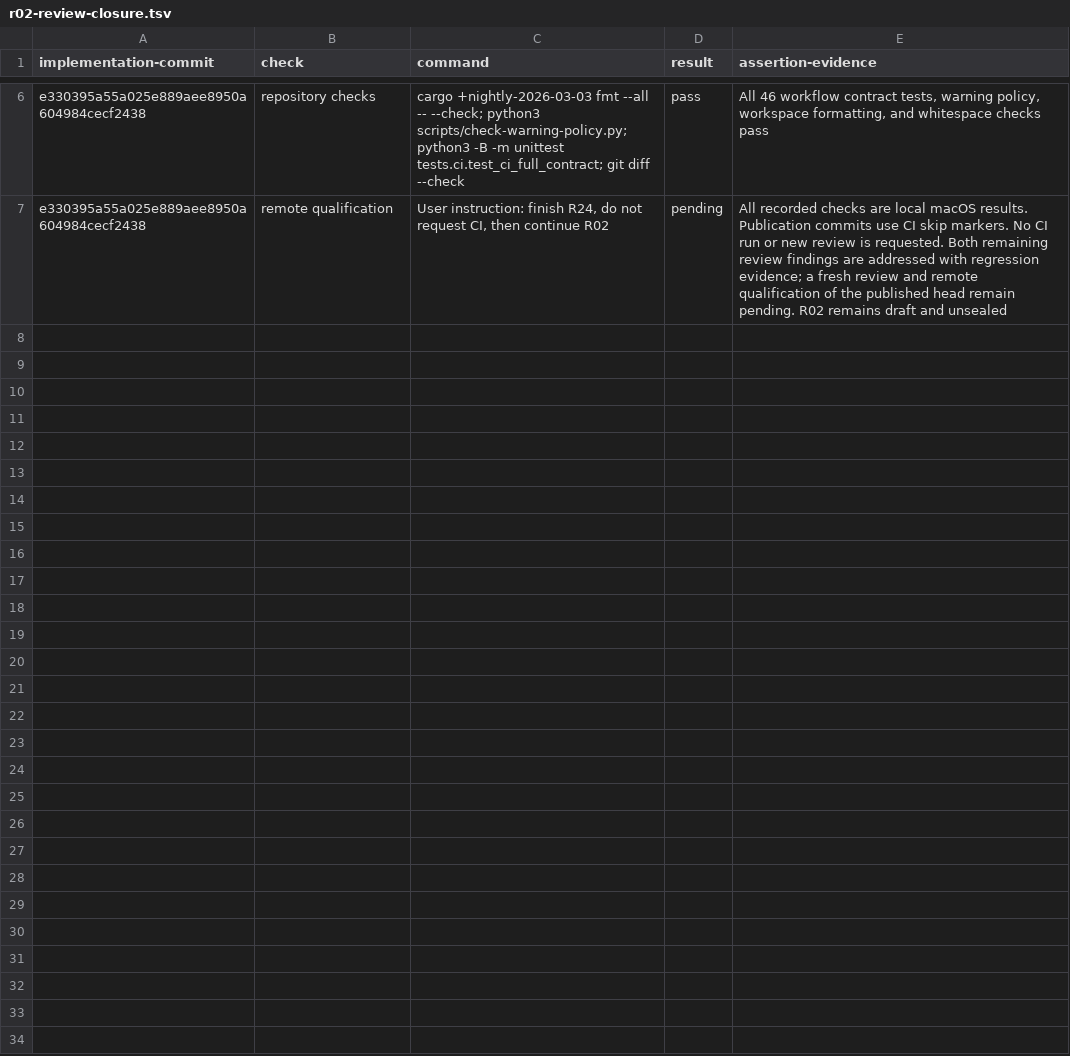
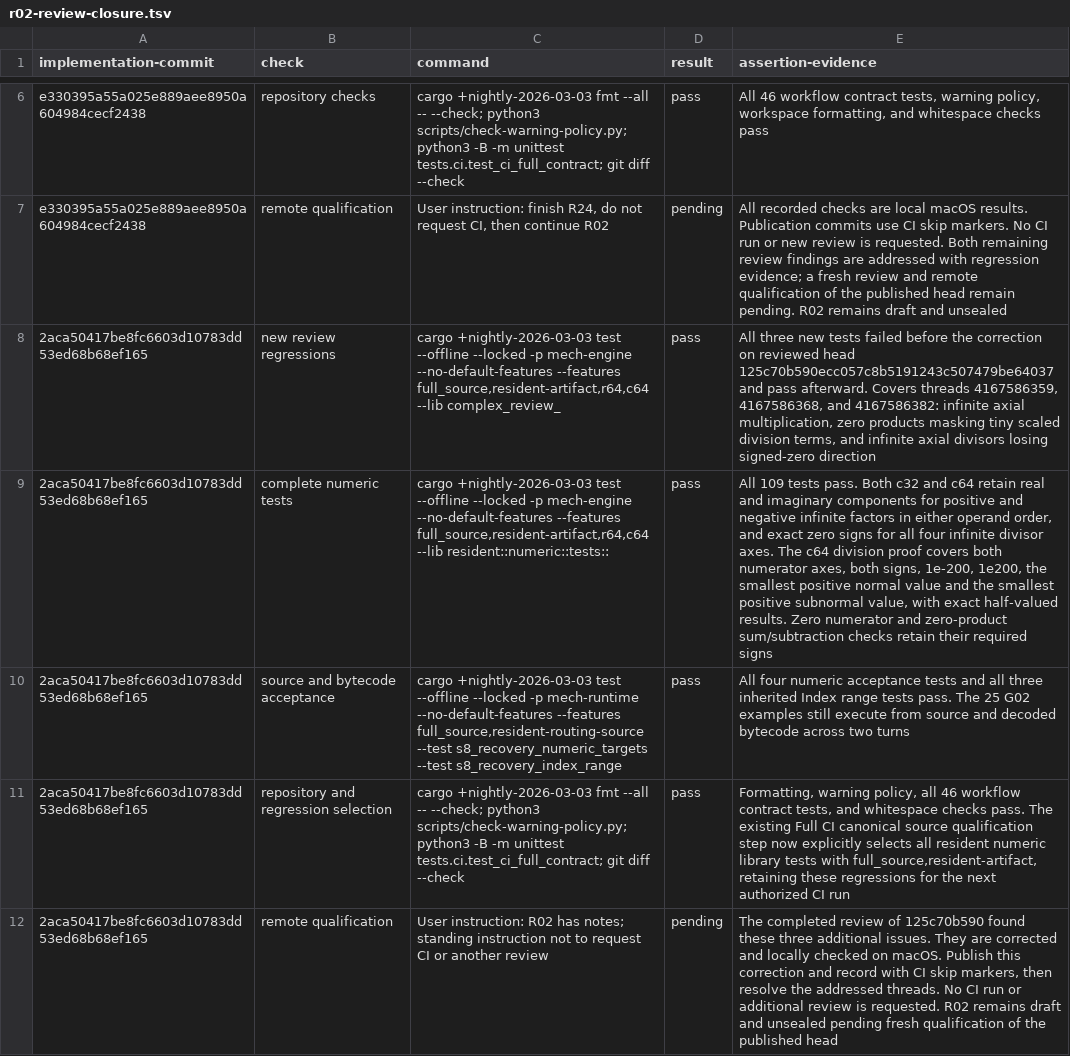
Before and after one commit to mech-lang/mech, a TSV file: docs/design/grammar-audit/r02-review-closure.tsv, drawn as a sheet; only a part is shown, gaps mark what is left out; the diff names each change by its address in the sheet, - before the commit and + after, or states it on an @@ line.

Commit message:
docs(r02): record three numeric review corrections [skip ci]

```diff
--- a/docs/design/grammar-audit/r02-review-closure.tsv
+++ b/docs/design/grammar-audit/r02-review-closure.tsv
+row 8: 2aca50417be8fc6603d10783dd53ed68b68ef165 | new review regressions | cargo +nightly-2026-03-03 test --offline --locked -p mech-engine --no-default-features --features full_source,resident-artifact,r64,c64 --lib complex_review_ | pass | All three new tests failed before the correction on reviewed head 125c70b590ecc057c8b5191243c507479be64037 and pass afterward. Covers threads 4167586359, 4167586368, and 4167586382: infinite axial multiplication, zero products masking tiny scaled division terms, and infinite axial divisors losing signed-zero direction
+row 9: 2aca50417be8fc6603d10783dd53ed68b68ef165 | complete numeric tests | cargo +nightly-2026-03-03 test --offline --locked -p mech-engine --no-default-features --features full_source,resident-artifact,r64,c64 --lib resident::numeric::tests:: | pass | All 109 tests pass. Both c32 and c64 retain real and imaginary components for positive and negative infinite factors in either operand order, and exact zero signs for all four infinite divisor axes. The c64 division proof covers both numerator axes, both signs, 1e-200, 1e200, the smallest positive normal value and the smallest positive subnormal value, with exact half-valued results. Zero numerator and zero-product sum/subtraction checks retain their required signs
+row 10: 2aca50417be8fc6603d10783dd53ed68b68ef165 | source and bytecode acceptance | cargo +nightly-2026-03-03 test --offline --locked -p mech-runtime --no-default-features --features full_source,resident-routing-source --test s8_recovery_numeric_targets --test s8_recovery_index_range | pass | All four numeric acceptance tests and all three inherited Index range tests pass. The 25 G02 examples still execute from source and decoded bytecode across two turns
+row 11: 2aca50417be8fc6603d10783dd53ed68b68ef165 | repository and regression selection | cargo +nightly-2026-03-03 fmt --all -- --check; python3 scripts/check-warning-policy.py; python3 -B -m unittest tests.ci.test_ci_full_contract; git diff --check | pass | Formatting, warning policy, all 46 workflow contract tests, and whitespace checks pass. The existing Full CI canonical source qualification step now explicitly selects all resident numeric library tests with full_source,resident-artifact, retaining these regressions for the next authorized CI run
+row 12: 2aca50417be8fc6603d10783dd53ed68b68ef165 | remote qualification | User instruction: R02 has notes; standing instruction not to request CI or another review | pending | The completed review of 125c70b590 found these three additional issues. They are corrected and locally checked on macOS. Publish this correction and record with CI skip markers, then resolve the addressed threads. No CI run or additional review is requested. R02 remains draft and unsealed pending fresh qualification of the published head
```
